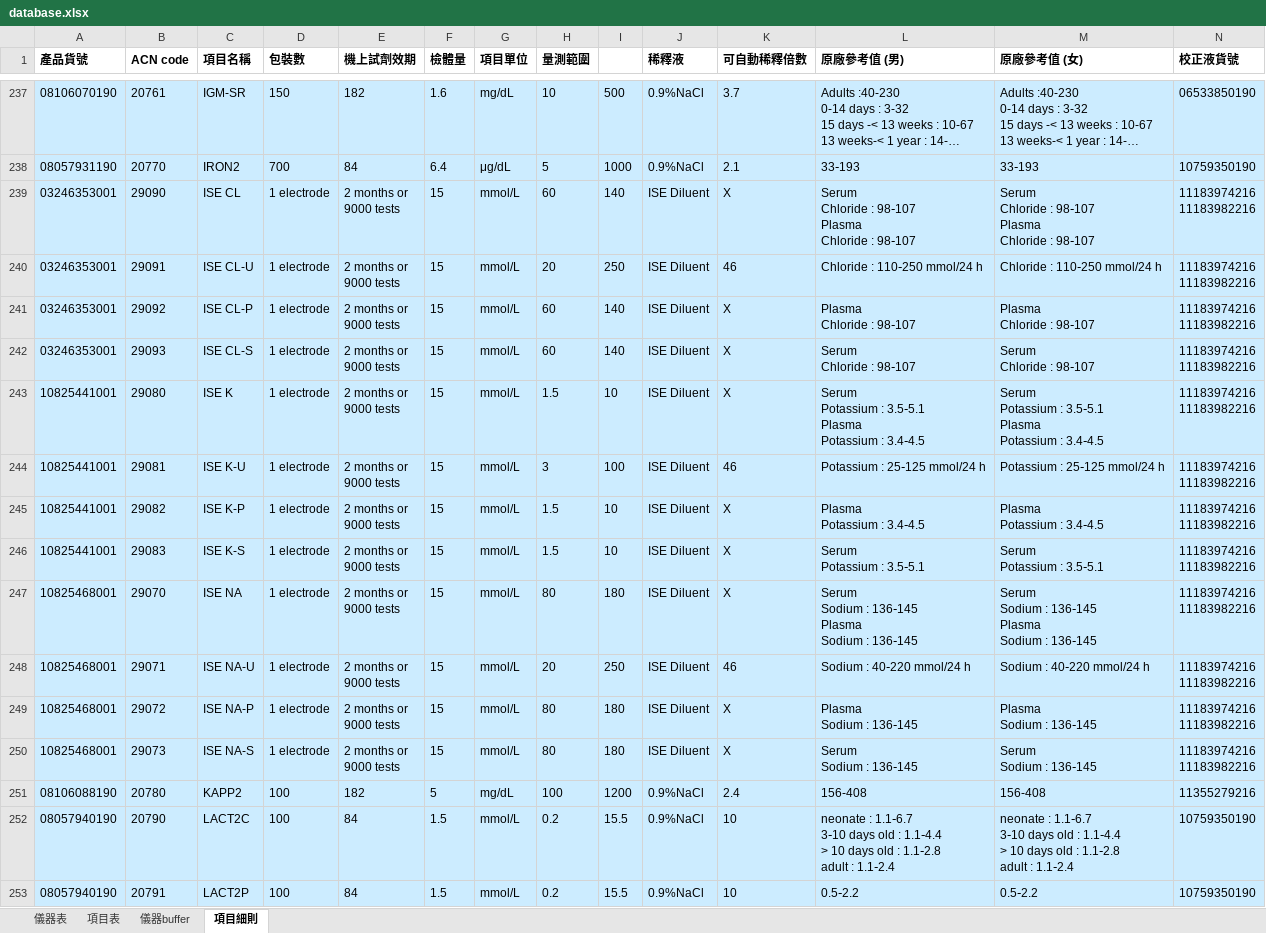
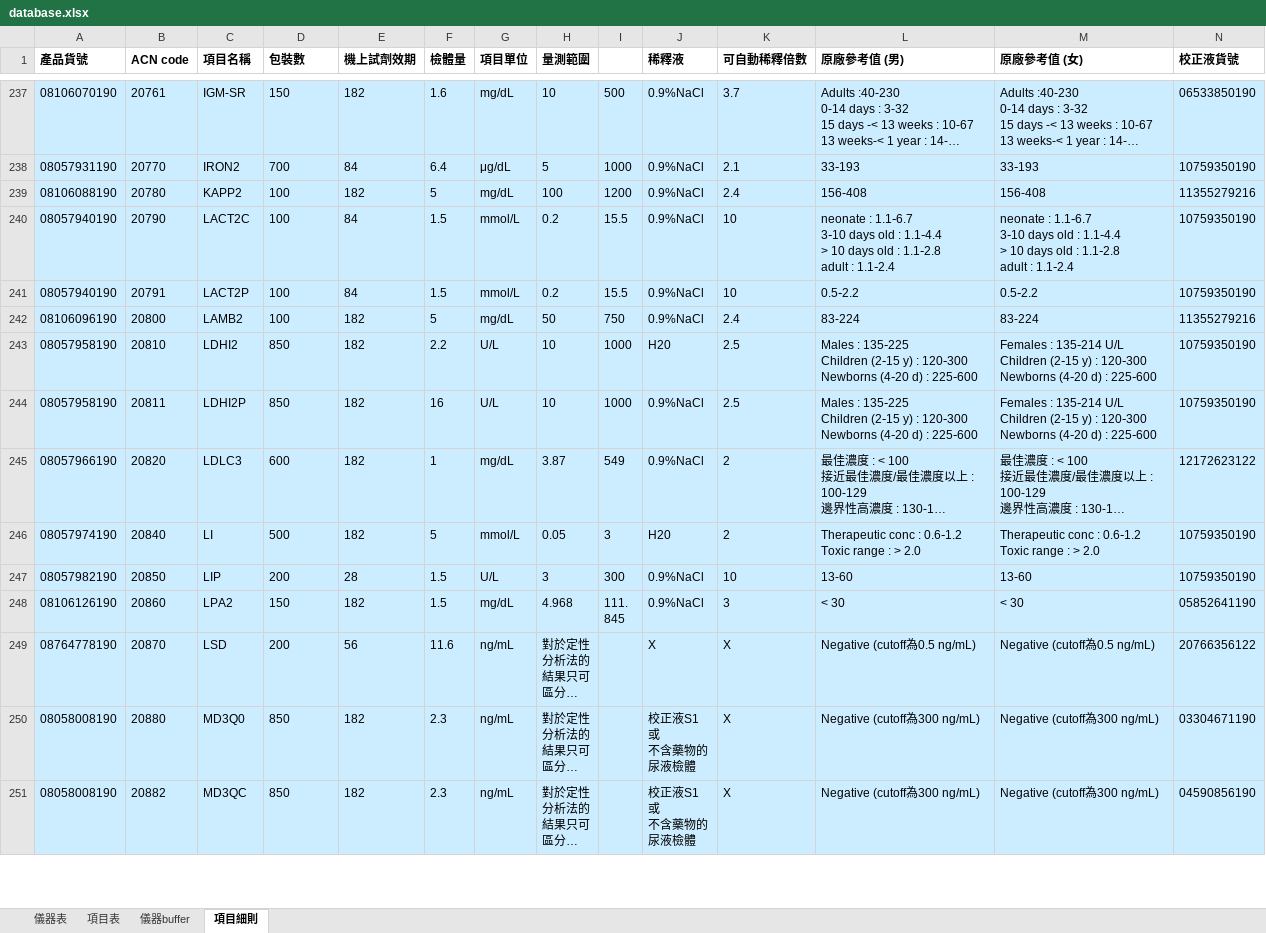
Before and after one commit to cholunchang4/FOC-tool, an Excel workbook: database.xlsx, sheet 項目細則, drawn as a sheet; only a part is shown, gaps mark what is left out; the shorter side is filled out with more unchanged rows; long unchanged cells end in …; values as stored, in another font and other column widths than the file's, no borders; rows hold the shown columns only; ↵ is a line break in a cell; the diff names each change by its address in the sheet, - before the commit and + after, or states it on an @@ line.

```diff
--- a/database.xlsx (sheet 項目細則)
+++ b/database.xlsx (sheet 項目細則)
-row 239: 03246353001 | 29090 | ISE CL | 1 electrode | 2 months or ↵ 9000 tests | 15 | mmol/L | 60 | 140 | ISE Diluent | X | Serum ↵ Chloride : 98‑107 ↵ Plasma ↵ Chloride : 98‑107 | Serum ↵ Chloride : 98‑107 ↵ Plasma ↵ Chloride : 98‑107 | 11183974216 ↵ 11183982216
-row 240: 03246353001 | 29091 | ISE CL-U | 1 electrode | 2 months or ↵ 9000 tests | 15 | mmol/L | 20 | 250 | ISE Diluent | 46 | Chloride : 110‑250 mmol/24 h | Chloride : 110‑250 mmol/24 h | 11183974216 ↵ 11183982216
-row 241: 03246353001 | 29092 | ISE CL-P | 1 electrode | 2 months or ↵ 9000 tests | 15 | mmol/L | 60 | 140 | ISE Diluent | X | Plasma ↵ Chloride : 98‑107 | Plasma ↵ Chloride : 98‑107 | 11183974216 ↵ 11183982216
-row 242: 03246353001 | 29093 | ISE CL-S | 1 electrode | 2 months or ↵ 9000 tests | 15 | mmol/L | 60 | 140 | ISE Diluent | X | Serum ↵ Chloride : 98‑107 | Serum ↵ Chloride : 98‑107 | 11183974216 ↵ 11183982216
-row 243: 10825441001 | 29080 | ISE K | 1 electrode | 2 months or ↵ 9000 tests | 15 | mmol/L | 1.5 | 10 | ISE Diluent | X | Serum ↵ Potassium : 3.5‑5.1 ↵ Plasma ↵ Potassium : 3.4‑4.5 | Serum ↵ Potassium : 3.5‑5.1 ↵ Plasma ↵ Potassium : 3.4‑4.5 | 11183974216 ↵ 11183982216
-row 244: 10825441001 | 29081 | ISE K-U | 1 electrode | 2 months or ↵ 9000 tests | 15 | mmol/L | 3 | 100 | ISE Diluent | 46 | Potassium : 25‑125 mmol/24 h | Potassium : 25‑125 mmol/24 h | 11183974216 ↵ 11183982216
-row 245: 10825441001 | 29082 | ISE K-P | 1 electrode | 2 months or ↵ 9000 tests | 15 | mmol/L | 1.5 | 10 | ISE Diluent | X | Plasma ↵ Potassium : 3.4‑4.5 | Plasma ↵ Potassium : 3.4‑4.5 | 11183974216 ↵ 11183982216
-row 246: 10825441001 | 29083 | ISE K-S | 1 electrode | 2 months or ↵ 9000 tests | 15 | mmol/L | 1.5 | 10 | ISE Diluent | X | Serum ↵ Potassium : 3.5‑5.1 | Serum ↵ Potassium : 3.5‑5.1 | 11183974216 ↵ 11183982216
-row 247: 10825468001 | 29070 | ISE NA | 1 electrode | 2 months or ↵ 9000 tests | 15 | mmol/L | 80 | 180 | ISE Diluent | X | Serum ↵ Sodium : 136‑145 ↵ Plasma ↵ Sodium : 136‑145 | Serum ↵ Sodium : 136‑145 ↵ Plasma ↵ Sodium : 136‑145 | 11183974216 ↵ 11183982216
-row 248: 10825468001 | 29071 | ISE NA-U | 1 electrode | 2 months or ↵ 9000 tests | 15 | mmol/L | 20 | 250 | ISE Diluent | 46 | Sodium : 40‑220 mmol/24 h | Sodium : 40‑220 mmol/24 h | 11183974216 ↵ 11183982216
-row 249: 10825468001 | 29072 | ISE NA-P | 1 electrode | 2 months or ↵ 9000 tests | 15 | mmol/L | 80 | 180 | ISE Diluent | X | Plasma ↵ Sodium : 136‑145 | Plasma ↵ Sodium : 136‑145 | 11183974216 ↵ 11183982216
-row 250: 10825468001 | 29073 | ISE NA-S | 1 electrode | 2 months or ↵ 9000 tests | 15 | mmol/L | 80 | 180 | ISE Diluent | X | Serum ↵ Sodium : 136‑145 | Serum ↵ Sodium : 136‑145 | 11183974216 ↵ 11183982216
```
Also changed, not shown: sheet 儀器buffer, sheet 項目表, 1 other file.
